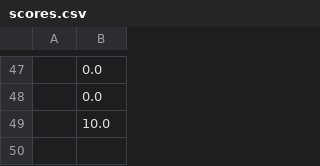
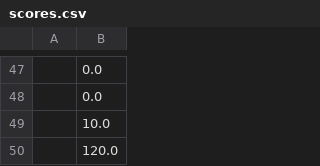
Before and after one commit to yarroww07/Pygame-based-Snake, a CSV file: scores.csv, drawn as a sheet; only a part is shown, gaps mark what is left out; the diff names each change by its address in the sheet, - before the commit and + after, or states it on an @@ line.

Commit message:
Update scores.csv

```diff
--- a/scores.csv
+++ b/scores.csv
+row 50:  | 120.0
```
